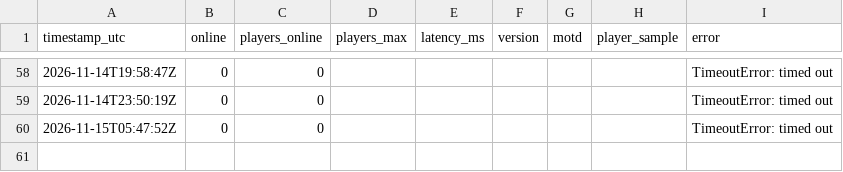
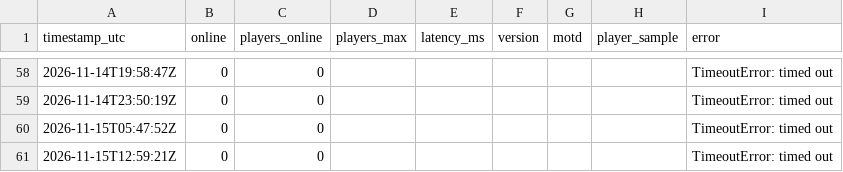
Before and after one commit to xadminister/OOMF-Records, a CSV file: logs/player_log.csv, drawn as a sheet; only a part is shown, gaps mark what is left out.

Commit message:
Log 2026-11-15 12:59 UTC

```diff
--- a/logs/player_log.csv
+++ b/logs/player_log.csv
@@ -60 +60,2 @@ timestamp_utc,online,players_online,players_max,latency_ms,version,motd,player_s
 2026-11-15T05:47:52Z,0,0,,,,,,TimeoutError: timed out
+2026-11-15T12:59:21Z,0,0,,,,,,TimeoutError: timed out
```
